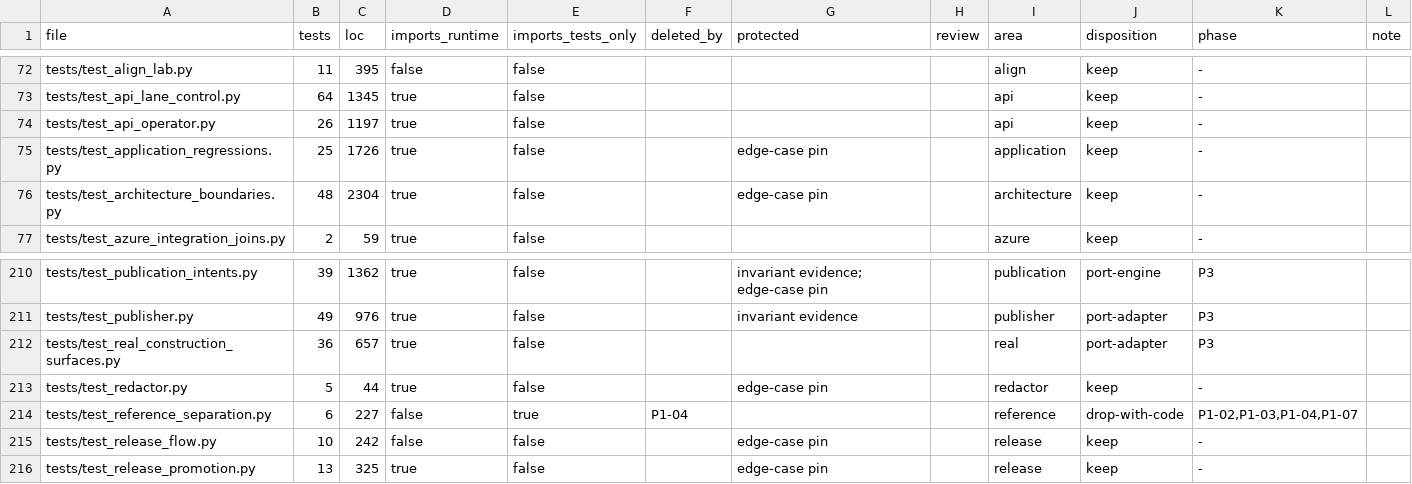
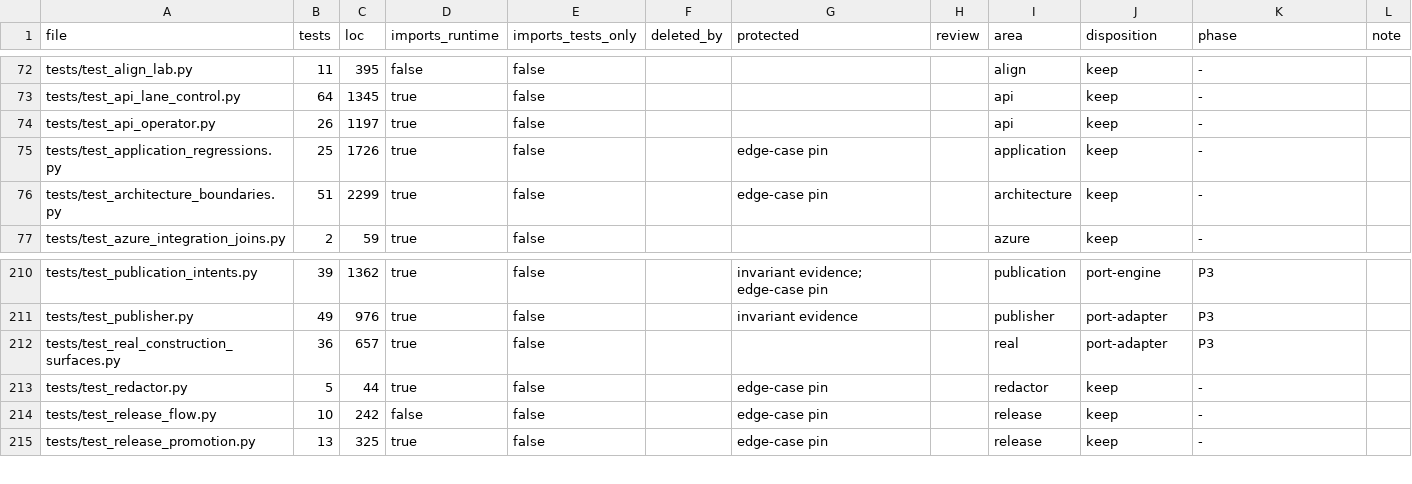
Before and after one commit to forcewake/forge, a CSV file: docs/roadmap/2026-09-29-simplification/test-ledger.csv, drawn as a sheet; only a part is shown, gaps mark what is left out.

Commit message:
chore: record reference retirement measurements (P1-04)

```diff
--- a/docs/roadmap/2026-09-29-simplification/test-ledger.csv
+++ b/docs/roadmap/2026-09-29-simplification/test-ledger.csv
@@ -75,3 +75,3 @@ tests/test_api_operator.py,26,1197,true,false,,,,api,keep,-,
 tests/test_application_regressions.py,25,1726,true,false,,edge-case pin,,application,keep,-,
-tests/test_architecture_boundaries.py,48,2304,true,false,,edge-case pin,,architecture,keep,-,
+tests/test_architecture_boundaries.py,51,2299,true,false,,edge-case pin,,architecture,keep,-,
 tests/test_azure_integration_joins.py,2,59,true,false,,,,azure,keep,-,
@@ -213,3 +213,2 @@ tests/test_real_construction_surfaces.py,36,657,true,false,,,,real,port-adapter,
 tests/test_redactor.py,5,44,true,false,,edge-case pin,,redactor,keep,-,
-tests/test_reference_separation.py,6,227,false,true,P1-04,,,reference,drop-with-code,"P1-02,P1-03,P1-04,P1-07",
 tests/test_release_flow.py,10,242,false,false,,edge-case pin,,release,keep,-,
```
Also changed, not shown: 1 other file.
